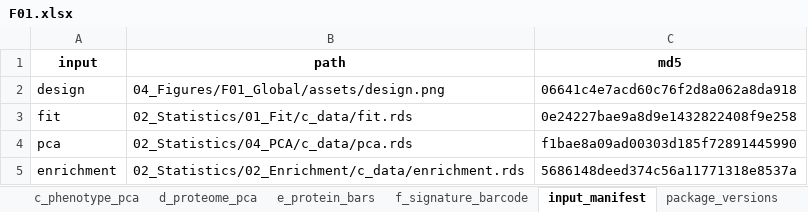
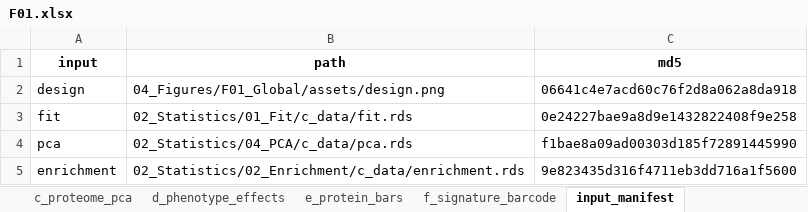
Before and after one commit to Dustyn-T-Lewis/PAS_2026, an Excel workbook: 04_Figures/F01_Global/c_data/F01.xlsx, sheet input_manifest, drawn as a sheet; values as stored, in another font and other column widths than the file's, no borders; the diff names each change by its address in the sheet, - before the commit and + after, or states it on an @@ line.

```diff
--- a/04_Figures/F01_Global/c_data/F01.xlsx (sheet input_manifest)
+++ b/04_Figures/F01_Global/c_data/F01.xlsx (sheet input_manifest)
-sheet tab: c_phenotype_pca
+sheet tab: c_proteome_pca
-sheet tab: d_proteome_pca
+sheet tab: d_phenotype_effects
-C5 (md5): 5686148deed374c56a11771318e8537a
+C5 (md5): 9e823435d316f4711eb3dd716a1f5600
```
Also changed, not shown: sheet d_phenotype_effects, sheet b_phenotype_pca, sheet c_proteome_pca, sheet f_signature_barcode, sheet read_me, sheet e_protein_bars, other sheet tabs, 04_Figures/F03_Pathways/c_data/F03.xlsx, 39 other files.
